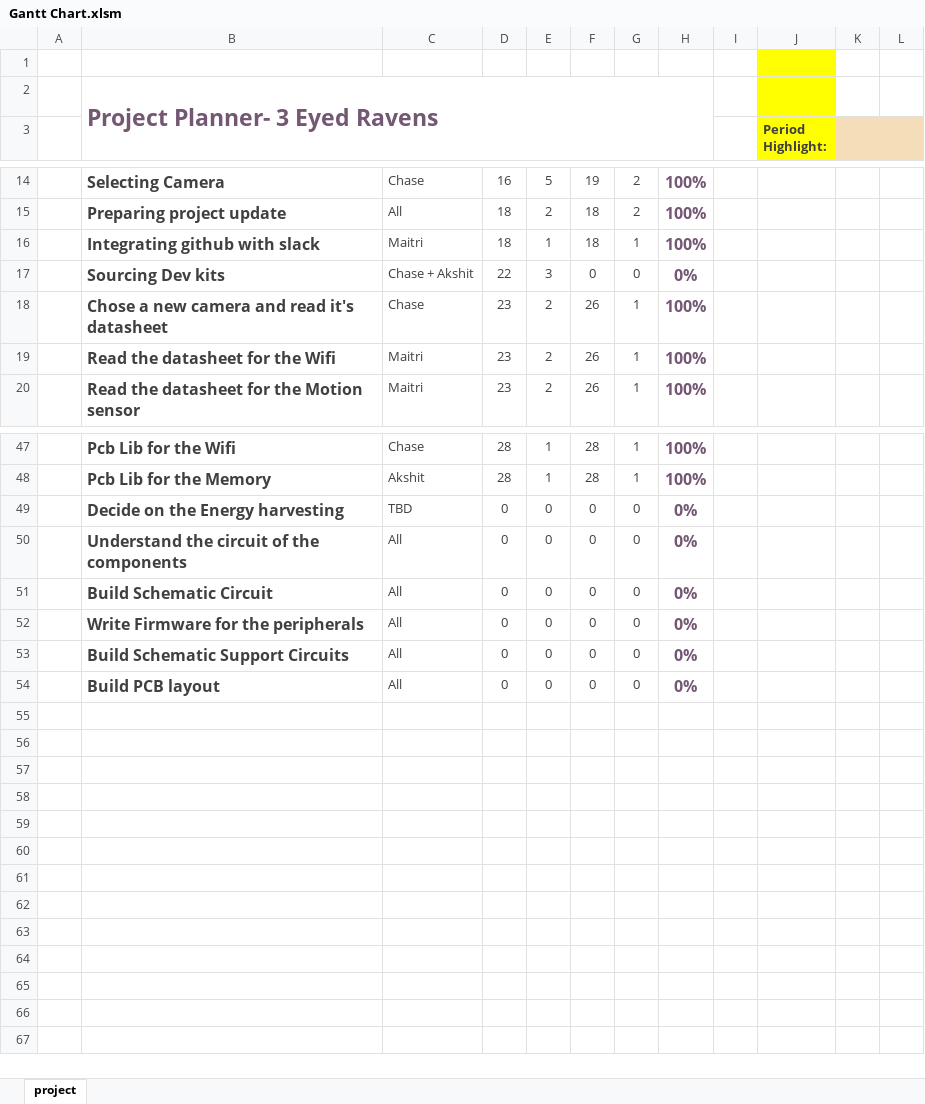
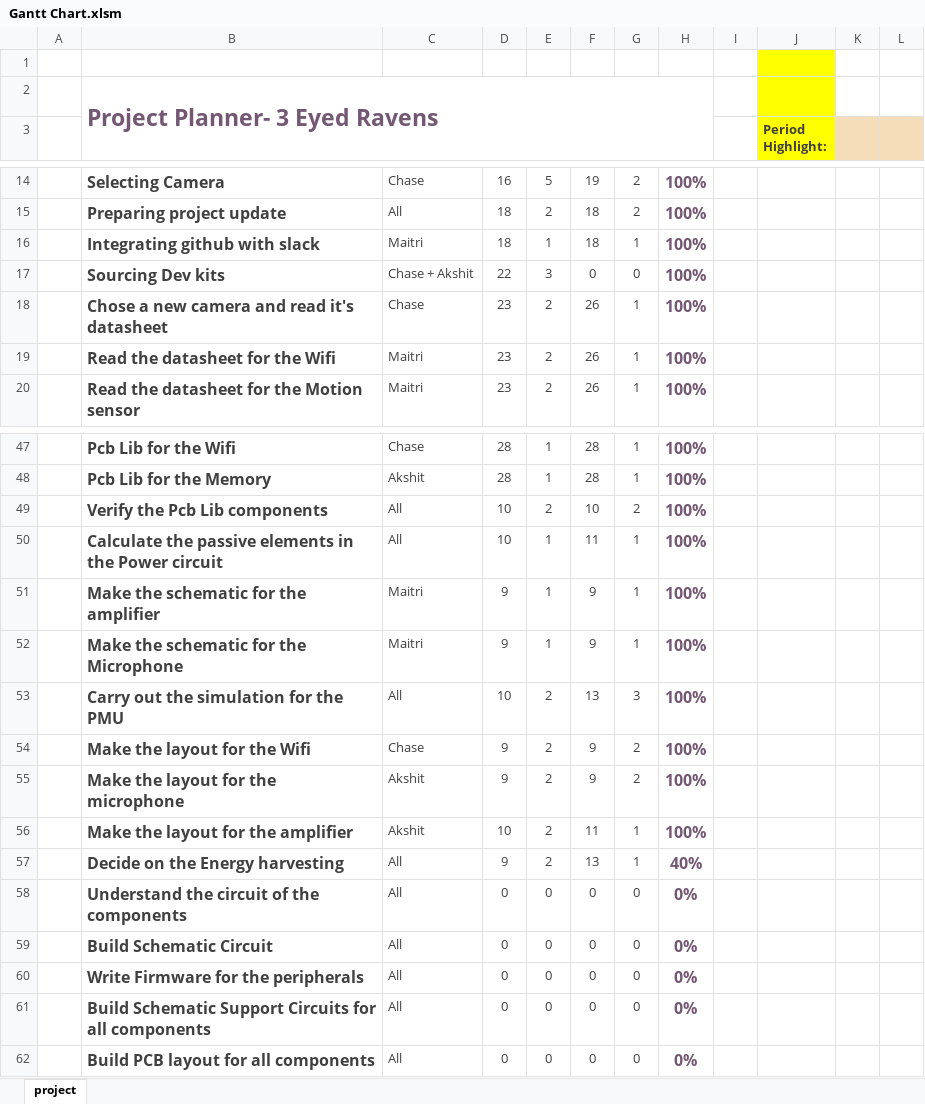
Before and after one commit to Maitri-13/low-power, an Excel workbook: Documentation/Gantt Chart.xlsm, sheet project, drawn as a sheet; only a part is shown, gaps mark what is left out; values as stored, in another font and other column widths than the file's, no borders; charts and pictures and conditional formats not drawn; addresses are those after the commit; rows hold the shown columns only; the diff names each change by its address in the sheet, - before the commit and + after, or states it on an @@ line.

Commit message:
Gant chanrt update4

```diff
--- a/Documentation/Gantt Chart.xlsm (sheet project)
+++ b/Documentation/Gantt Chart.xlsm (sheet project)
-H17: 0%
+H17: 100%
+row 49:  | Verify the Pcb Lib components | All | 10 | 2 | 10 | 2 | 100%
+row 50:  | Calculate the passive elements in the Power circuit | All | 10 | 1 | 11 | 1 | 100%
+row 51:  | Make the schematic for the amplifier | Maitri | 9 | 1 | 9 | 1 | 100%
+row 52:  | Make the schematic for the Microphone | Maitri | 9 | 1 | 9 | 1 | 100%
+row 53:  | Carry out the simulation for the PMU | All | 10 | 2 | 13 | 3 | 100%
+row 54:  | Make the layout for the Wifi | Chase | 9 | 2 | 9 | 2 | 100%
+row 55:  | Make the layout for the microphone | Akshit | 9 | 2 | 9 | 2 | 100%
+row 56:  | Make the layout for the amplifier | Akshit | 10 | 2 | 11 | 1 | 100%
-C57: TBD
+C57: All
-D57: 0
+D57: 9
-E57: 0
+E57: 2
-F57: 0
+F57: 13
-G57: 0
+G57: 1
-H57: 0%
+H57: 40%
-B61: Build Schematic Support Circuits
+B61: Build Schematic Support Circuits for all components
-B62: Build PCB layout
+B62: Build PCB layout for all components
```
Also changed, not shown: charts or pictures.
